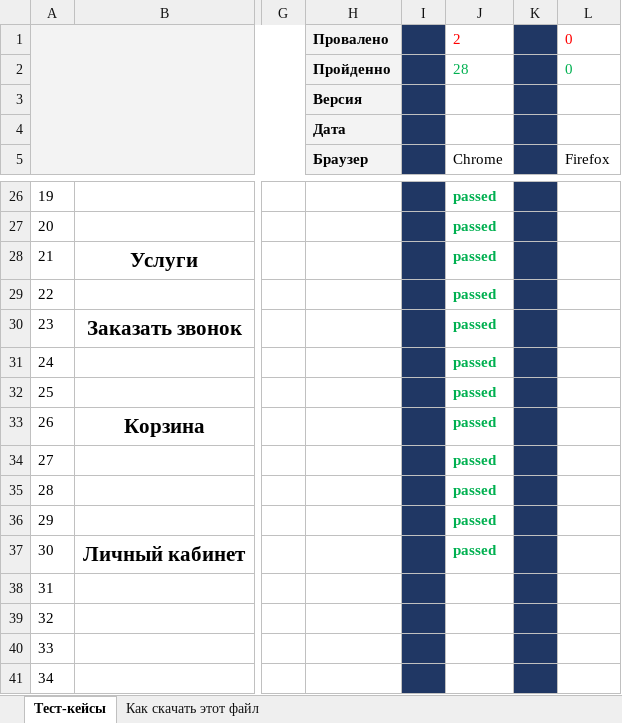
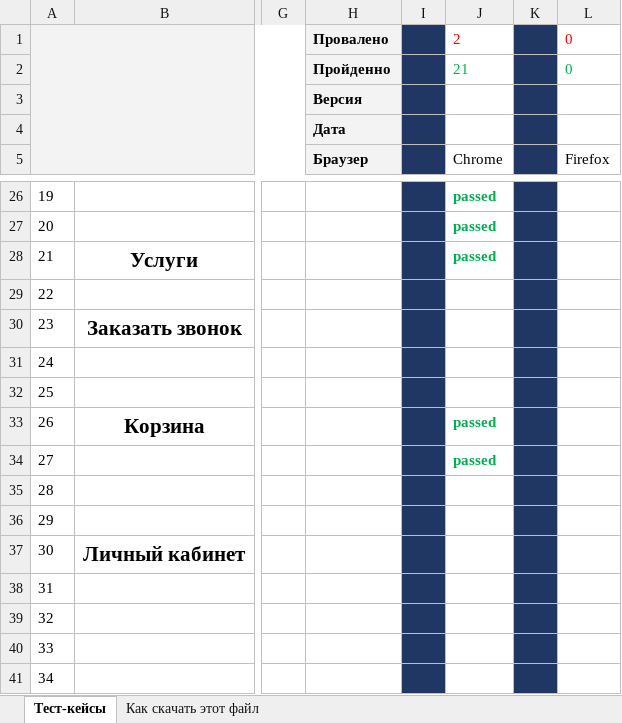
Before and after one commit to Norriss11/Repos_number_one_is_bullshit, an Excel workbook: 3. Тестовое покрытие Курсовая работа.xlsx, sheet Тест-кейсы, drawn as a sheet; only a part is shown, gaps mark what is left out; values as stored, in another font and other column widths than the file's, no borders; charts and pictures not drawn; the diff names each change by its address in the sheet, - before the commit and + after, or states it on an @@ line.

Commit message:
тест 01.04.23
перепройти последние 3 теста

```diff
--- a/3. Тестовое покрытие Курсовая работа.xlsx (sheet Тест-кейсы)
+++ b/3. Тестовое покрытие Курсовая работа.xlsx (sheet Тест-кейсы)
-J2: 28
+J2: 21
-J29:J32: passed
+J29:J32: (empty)
-J35:J37: passed
+J35:J37: (empty)
```
Also changed, not shown: charts or pictures.
